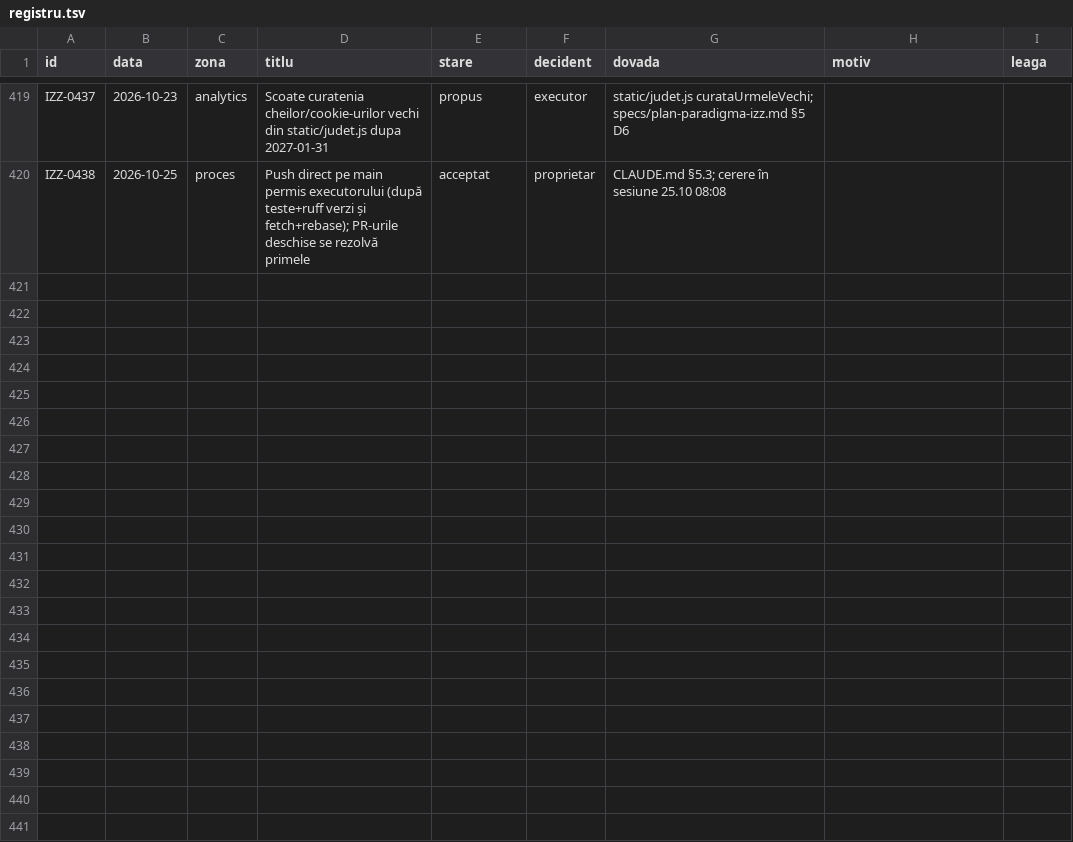
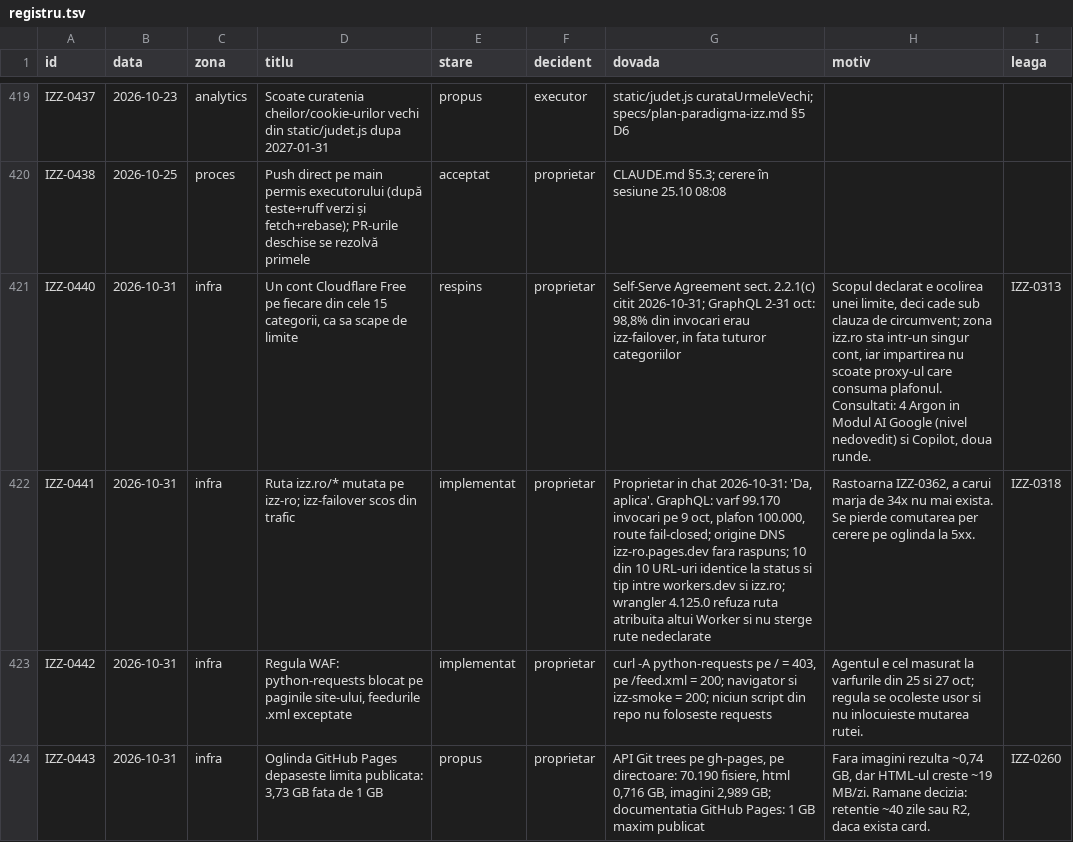
Before and after one commit to Ramanul/izz-ro, a TSV file: specs/registru.tsv, drawn as a sheet; only a part is shown, gaps mark what is left out.

```diff
--- a/specs/registru.tsv
+++ b/specs/registru.tsv
@@ -420 +420,5 @@ IZZ-0437	2026-10-23	analytics	Scoate curatenia cheilor/cookie-urilor vechi din s
 IZZ-0438	2026-10-25	proces	Push direct pe main permis executorului (după teste+ruff verzi și fetch+rebase); PR-urile deschise se rezolvă primele	acceptat	proprietar	CLAUDE.md §5.3; cerere în sesiune 25.10 08:08		
+IZZ-0440	2026-10-31	infra	Un cont Cloudflare Free pe fiecare din cele 15 categorii, ca sa scape de limite	respins	proprietar	Self-Serve Agreement sect. 2.2.1(c) citit 2026-10-31; GraphQL 2-31 oct: 98,8% din invocari erau izz-failover, in fata tuturor categoriilor	Scopul declarat e ocolirea unei limite, deci cade sub clauza de circumvent; zona izz.ro sta intr-un singur cont, iar impartirea nu scoate proxy-ul care consuma plafonul. Consultati: 4 Argon in Modul AI Google (nivel nedovedit) si Copilot, doua runde.	IZZ-0313
+IZZ-0441	2026-10-31	infra	Ruta izz.ro/* mutata pe izz-ro; izz-failover scos din trafic	implementat	proprietar	Proprietar in chat 2026-10-31: 'Da, aplica'. GraphQL: varf 99.170 invocari pe 9 oct, plafon 100.000, route fail-closed; origine DNS izz-ro.pages.dev fara raspuns; 10 din 10 URL-uri identice la status si tip intre workers.dev si izz.ro; wrangler 4.125.0 refuza ruta atribuita altui Worker si nu sterge rute nedeclarate	Rastoarna IZZ-0362, a carui marja de 34x nu mai exista. Se pierde comutarea per cerere pe oglinda la 5xx.	IZZ-0318
+IZZ-0442	2026-10-31	infra	Regula WAF: python-requests blocat pe paginile site-ului, feedurile .xml exceptate	implementat	proprietar	curl -A python-requests pe / = 403, pe /feed.xml = 200; navigator si izz-smoke = 200; niciun script din repo nu foloseste requests	Agentul e cel masurat la varfurile din 25 si 27 oct; regula se ocoleste usor si nu inlocuieste mutarea rutei.	
+IZZ-0443	2026-10-31	infra	Oglinda GitHub Pages depaseste limita publicata: 3,73 GB fata de 1 GB	propus	proprietar	API Git trees pe gh-pages, pe directoare: 70.190 fisiere, html 0,716 GB, imagini 2,989 GB; documentatia GitHub Pages: 1 GB maxim publicat	Fara imagini rezulta ~0,74 GB, dar HTML-ul creste ~19 MB/zi. Ramane decizia: retentie ~40 zile sau R2, daca exista card.	IZZ-0260
```
Also changed, not shown: 6 other files.
